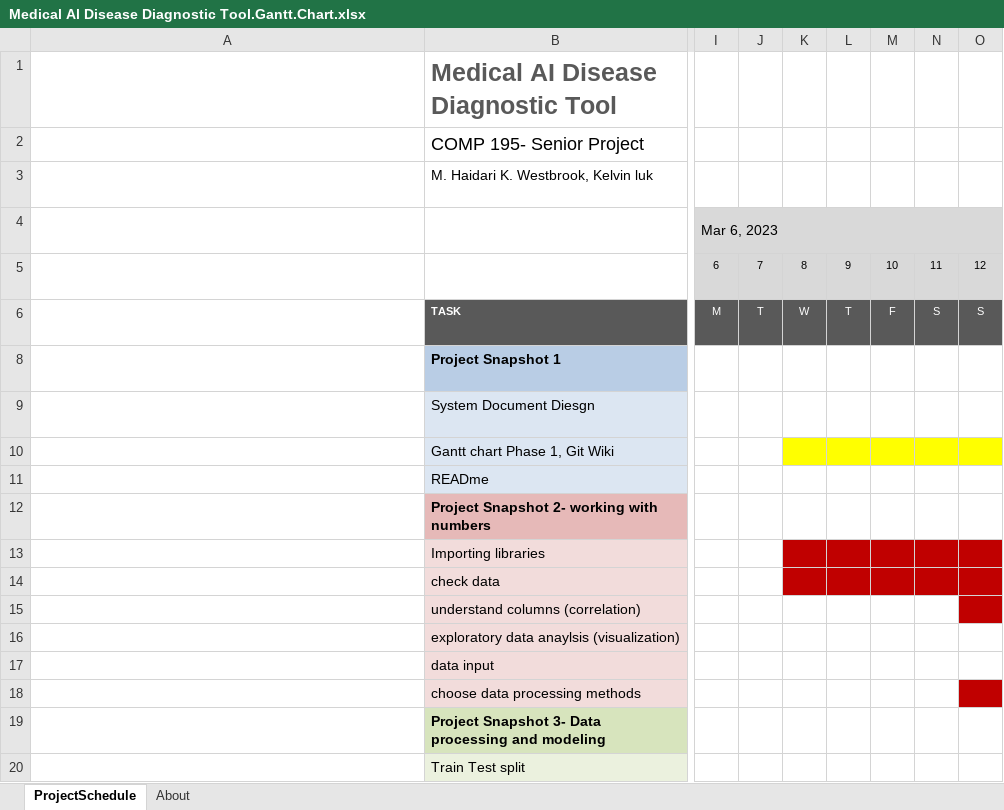
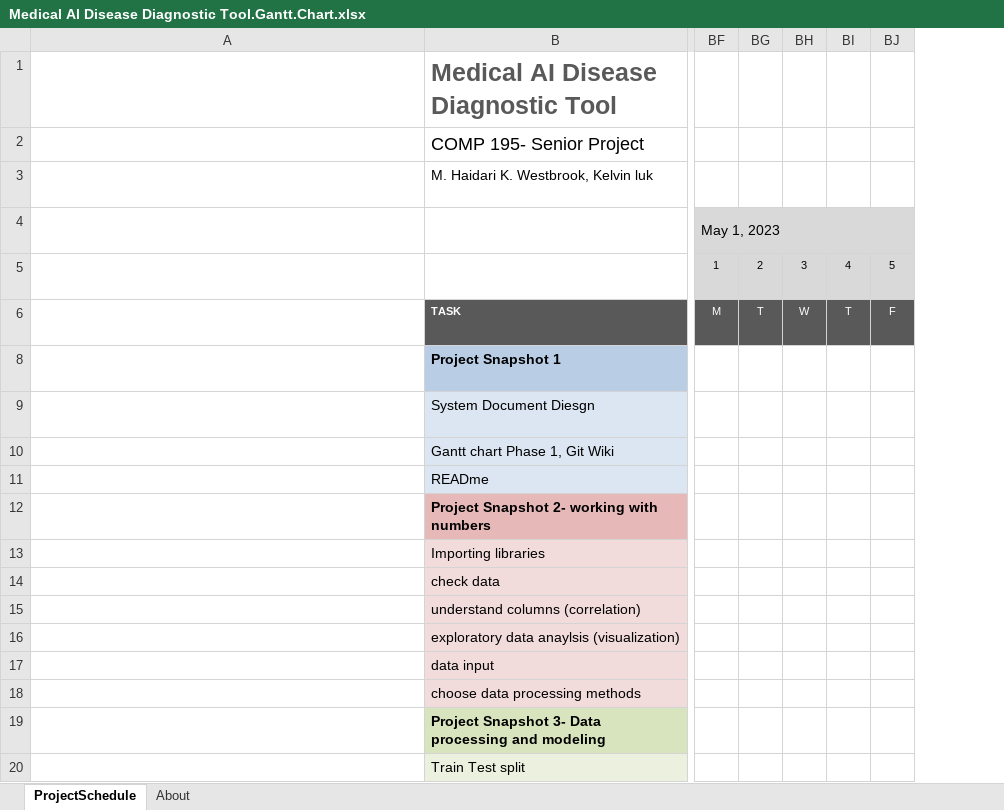
Before and after one commit to comp195/senior-project-spring-2023-medical-ai-disease-diagnostic-tool, an Excel workbook: Medical Al Disease Diagnostic Tool.Gantt.Chart.xlsx, sheet ProjectSchedule, drawn as a sheet; only a part is shown, gaps mark what is left out; long unchanged cells end in …; values as stored, in another font and other column widths than the file's, no borders; conditional formats not drawn; removed rows and columns are numbered as before the commit, all else as after; the diff covers the shown part only; the diff names each change by its address in the sheet, - before the commit and + after, or states it on an @@ line.

Commit message:
Update Medical Al Disease Diagnostic Tool.Gantt.Chart.xlsx

```diff
--- a/Medical Al Disease Diagnostic Tool.Gantt.Chart.xlsx (sheet ProjectSchedule)
+++ b/Medical Al Disease Diagnostic Tool.Gantt.Chart.xlsx (sheet ProjectSchedule)
-column I, rows 4-6: Mar 6, 2023 | 6 | M
-column J, rows 5-6: 7 | T
-column K, rows 5-6: 8 | W
-column L, rows 5-6: 9 | T
-column M, rows 5-6: 10 | F
-column N, rows 5-6: 11 | S
-column O, rows 5-6: 12 | S
+column BF, rows 4-6: May 1, 2023 | 1 | M
+column BG, rows 5-6: 2 | T
+column BH, rows 5-6: 3 | W
+column BI, rows 5-6: 4 | T
+column BJ, rows 5-6: 5 | F
```
Also changed, not shown: 2 added columns, 5 edited cells and cell formats elsewhere in this sheet, formulas that keep their value.
